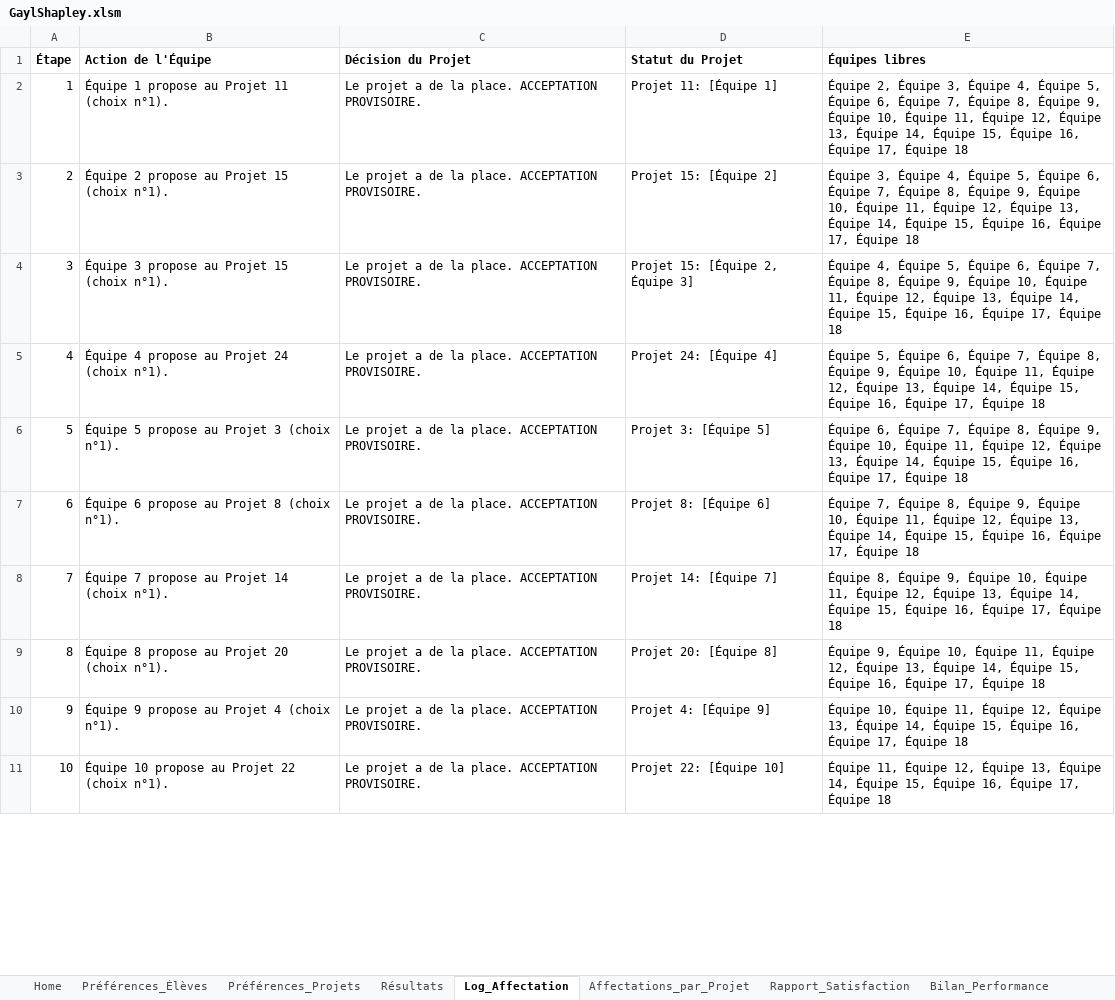
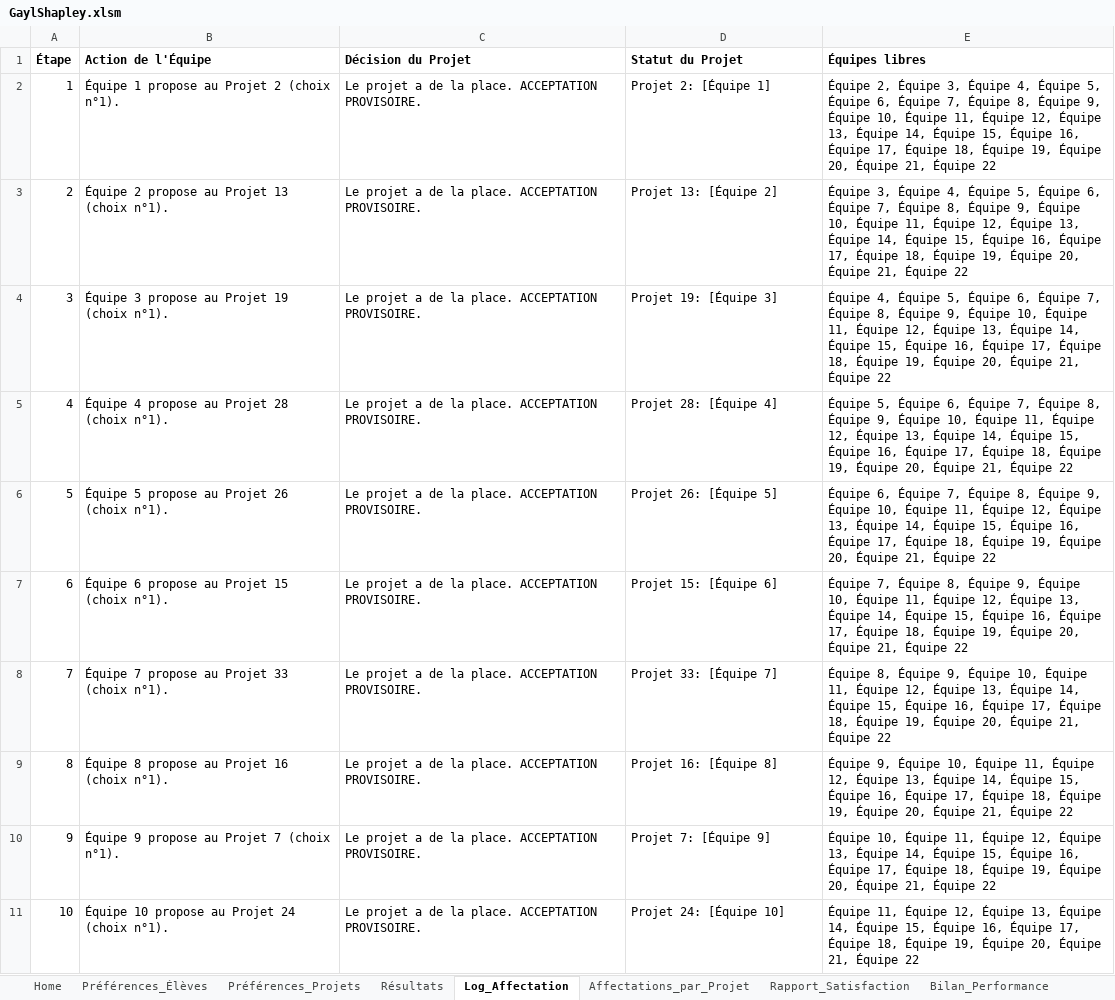
Before and after one commit to vfarcy/GaylShapleyXLS, an Excel workbook: GaylShapley.xlsm, sheet Log_Affectation, drawn as a sheet; only a part is shown; values as stored, in another font and other column widths than the file's, no borders; the diff covers the shown part only; the diff names each change by its address in the sheet, - before the commit and + after, or states it on an @@ line.

```diff
--- a/GaylShapley.xlsm (sheet Log_Affectation)
+++ b/GaylShapley.xlsm (sheet Log_Affectation)
-B2 (Action de l'Équipe): Équipe 1 propose au Projet 11 (choix n°1).
+B2 (Action de l'Équipe): Équipe 1 propose au Projet 2 (choix n°1).
-D2 (Statut du Projet): Projet 11: [Équipe 1]
+D2 (Statut du Projet): Projet 2: [Équipe 1]
-E2 (Équipes libres): …17, Équipe 18
+E2 (Équipes libres): …17, Équipe 18, Équipe 19, Équipe 20, Équipe 21, Équipe 22
-B3 (Action de l'Équipe): Équipe 2 propose au Projet 15 (choix n°1).
+B3 (Action de l'Équipe): Équipe 2 propose au Projet 13 (choix n°1).
-D3 (Statut du Projet): Projet 15: [Équipe 2]
+D3 (Statut du Projet): Projet 13: [Équipe 2]
-E3 (Équipes libres): …17, Équipe 18
+E3 (Équipes libres): …17, Équipe 18, Équipe 19, Équipe 20, Équipe 21, Équipe 22
-B4 (Action de l'Équipe): Équipe 3 propose au Projet 15 (choix n°1).
+B4 (Action de l'Équipe): Équipe 3 propose au Projet 19 (choix n°1).
-D4 (Statut du Projet): Projet 15: [Équipe 2, Équipe 3]
+D4 (Statut du Projet): Projet 19: [Équipe 3]
-E4 (Équipes libres): …17, Équipe 18
+E4 (Équipes libres): …17, Équipe 18, Équipe 19, Équipe 20, Équipe 21, Équipe 22
-B5 (Action de l'Équipe): Équipe 4 propose au Projet 24 (choix n°1).
+B5 (Action de l'Équipe): Équipe 4 propose au Projet 28 (choix n°1).
-D5 (Statut du Projet): Projet 24: [Équipe 4]
+D5 (Statut du Projet): Projet 28: [Équipe 4]
-E5 (Équipes libres): …17, Équipe 18
+E5 (Équipes libres): …17, Équipe 18, Équipe 19, Équipe 20, Équipe 21, Équipe 22
-B6 (Action de l'Équipe): Équipe 5 propose au Projet 3 (choix n°1).
+B6 (Action de l'Équipe): Équipe 5 propose au Projet 26 (choix n°1).
-D6 (Statut du Projet): Projet 3: [Équipe 5]
+D6 (Statut du Projet): Projet 26: [Équipe 5]
-E6 (Équipes libres): …17, Équipe 18
+E6 (Équipes libres): …17, Équipe 18, Équipe 19, Équipe 20, Équipe 21, Équipe 22
-B7 (Action de l'Équipe): Équipe 6 propose au Projet 8 (choix n°1).
+B7 (Action de l'Équipe): Équipe 6 propose au Projet 15 (choix n°1).
-D7 (Statut du Projet): Projet 8: [Équipe 6]
+D7 (Statut du Projet): Projet 15: [Équipe 6]
-E7 (Équipes libres): …17, Équipe 18
+E7 (Équipes libres): …17, Équipe 18, Équipe 19, Équipe 20, Équipe 21, Équipe 22
-B8 (Action de l'Équipe): Équipe 7 propose au Projet 14 (choix n°1).
+B8 (Action de l'Équipe): Équipe 7 propose au Projet 33 (choix n°1).
-D8 (Statut du Projet): Projet 14: [Équipe 7]
+D8 (Statut du Projet): Projet 33: [Équipe 7]
-E8 (Équipes libres): …17, Équipe 18
+E8 (Équipes libres): …17, Équipe 18, Équipe 19, Équipe 20, Équipe 21, Équipe 22
-B9 (Action de l'Équipe): Équipe 8 propose au Projet 20 (choix n°1).
+B9 (Action de l'Équipe): Équipe 8 propose au Projet 16 (choix n°1).
-D9 (Statut du Projet): Projet 20: [Équipe 8]
+D9 (Statut du Projet): Projet 16: [Équipe 8]
-E9 (Équipes libres): …17, Équipe 18
+E9 (Équipes libres): …17, Équipe 18, Équipe 19, Équipe 20, Équipe 21, Équipe 22
-B10 (Action de l'Équipe): Équipe 9 propose au Projet 4 (choix n°1).
+B10 (Action de l'Équipe): Équipe 9 propose au Projet 7 (choix n°1).
-D10 (Statut du Projet): Projet 4: [Équipe 9]
+D10 (Statut du Projet): Projet 7: [Équipe 9]
-E10 (Équipes libres): …17, Équipe 18
+E10 (Équipes libres): …17, Équipe 18, Équipe 19, Équipe 20, Équipe 21, Équipe 22
-B11 (Action de l'Équipe): Équipe 10 propose au Projet 22 (choix n°1).
+B11 (Action de l'Équipe): Équipe 10 propose au Projet 24 (choix n°1).
-D11 (Statut du Projet): Projet 22: [Équipe 10]
+D11 (Statut du Projet): Projet 24: [Équipe 10]
-E11 (Équipes libres): …17, Équipe 18
+E11 (Équipes libres): …17, Équipe 18, Équipe 19, Équipe 20, Équipe 21, Équipe 22
```
Also changed, not shown: 8 added rows, 23 edited cells and row numbers in column A elsewhere in this sheet, sheet Préférences_Élèves, sheet Préférences_Projets, sheet Préférences_Équipes, sheet Équipes, sheet Résultats, sheet Details_Suivi, 1 more sheet, other sheet tabs, charts or pictures.
